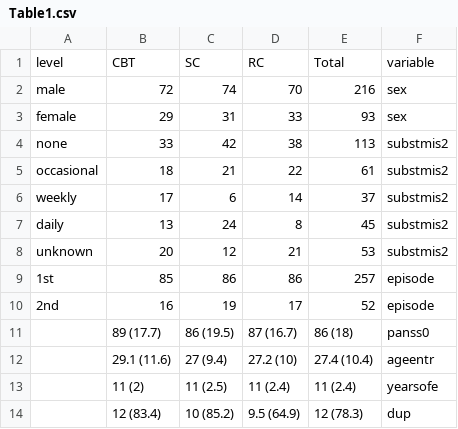
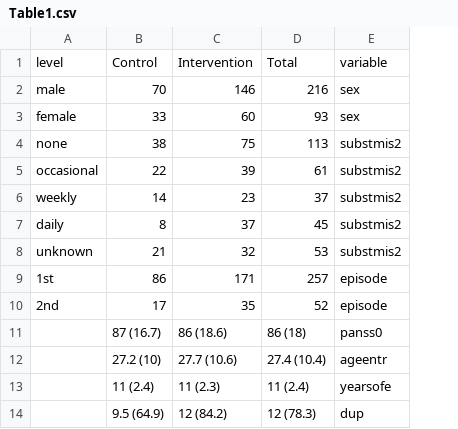
Before and after one commit to harris-yh-wong/msc-mlm, a CSV file: data/clean/Table1.csv, drawn as a sheet; removed rows and columns are numbered as before the commit, all else as after; the diff names each change by its address in the sheet, - before the commit and + after, or states it on an @@ line.

Commit message:
update Table 1 Combine 2 therapy options to one single treatment arm

```diff
--- a/data/clean/Table1.csv
+++ b/data/clean/Table1.csv
-column B, rows 1-14: CBT | 72 | 29 | 33 | 18 | 17 | 13 | 20 | 85 | 16 | 89 (17.7) | 29.1 (11.6) | 11 (2) | 12 (83.4)
-column C, rows 1-14: SC | 74 | 31 | 42 | 21 | 6 | 24 | 12 | 86 | 19 | 86 (19.5) | 27 (9.4) | 11 (2.5) | 10 (85.2)
+column C, rows 1-14: Intervention | 146 | 60 | 75 | 39 | 23 | 37 | 32 | 171 | 35 | 86 (18.6) | 27.7 (10.6) | 11 (2.3) | 12 (84.2)
-B1: RC
+B1: Control
```
Also changed, not shown: 1 other file.
